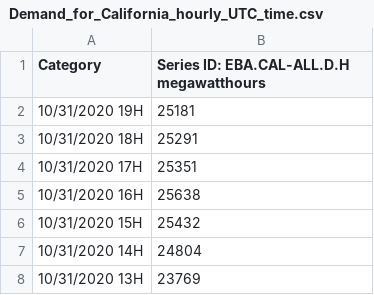
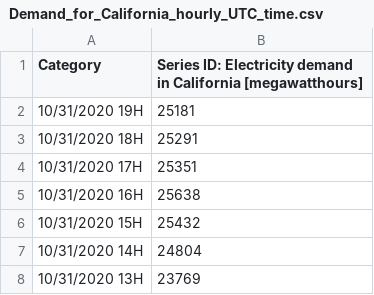
Before and after one commit to Henkeboi/tdt4137, a CSV file: data/Demand_for_California_hourly_UTC_time.csv, drawn as a sheet; only a part is shown.

```diff
--- a/data/Demand_for_California_hourly_UTC_time.csv
+++ b/data/Demand_for_California_hourly_UTC_time.csv
@@ -1,2 +1,2 @@
-Category,Series ID: EBA.CAL-ALL.D.H megawatthours
+Category,Series ID: Electricity demand in California [megawatthours]
 10/31/2020 19H,25181
```
Also changed, not shown: 2 other files.
